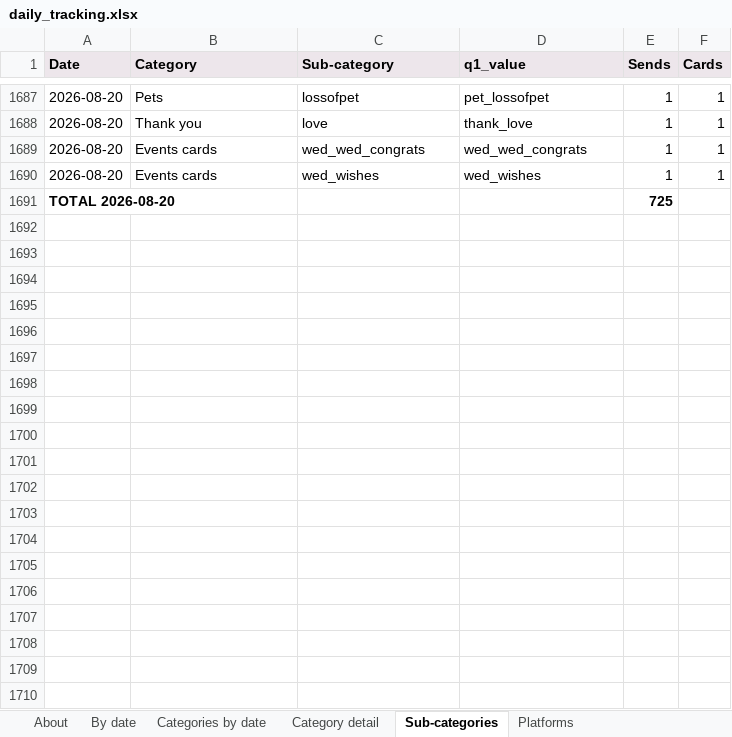
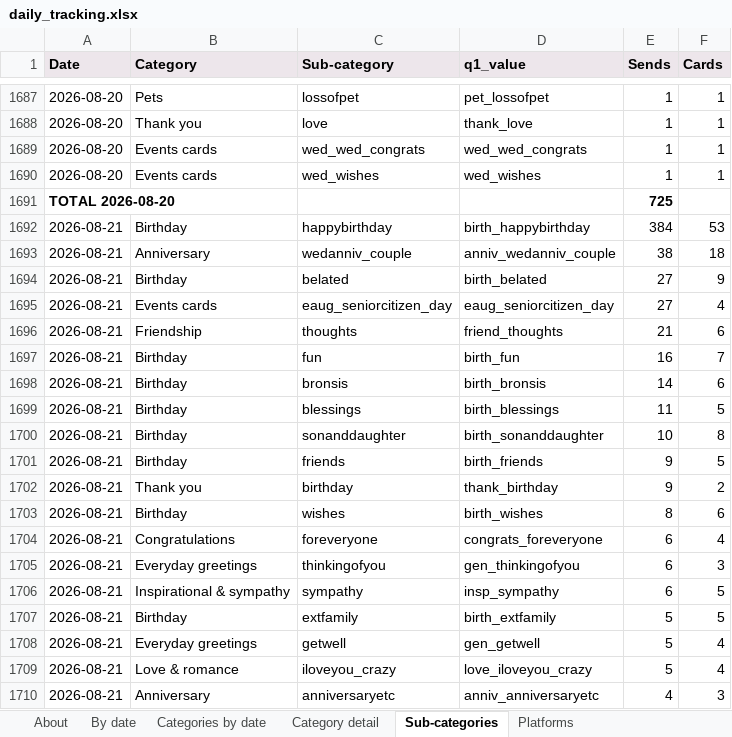
Before and after one commit to indrajit-10/Search_algo, an Excel workbook: reports/daily_tracking.xlsx, sheet Sub-categories, drawn as a sheet; only a part is shown, gaps mark what is left out; values as stored, in another font and other column widths than the file's, no borders; the diff covers the shown part only; the diff names each change by its address in the sheet, - before the commit and + after, or states it on an @@ line.

```diff
--- a/reports/daily_tracking.xlsx (sheet Sub-categories)
+++ b/reports/daily_tracking.xlsx (sheet Sub-categories)
+row 1692: 2026-08-21 | Birthday | happybirthday | birth_happybirthday | 384 | 53
+row 1693: 2026-08-21 | Anniversary | wedanniv_couple | anniv_wedanniv_couple | 38 | 18
+row 1694: 2026-08-21 | Birthday | belated | birth_belated | 27 | 9
+row 1695: 2026-08-21 | Events cards | eaug_seniorcitizen_day | eaug_seniorcitizen_day | 27 | 4
+row 1696: 2026-08-21 | Friendship | thoughts | friend_thoughts | 21 | 6
+row 1697: 2026-08-21 | Birthday | fun | birth_fun | 16 | 7
+row 1698: 2026-08-21 | Birthday | bronsis | birth_bronsis | 14 | 6
+row 1699: 2026-08-21 | Birthday | blessings | birth_blessings | 11 | 5
+row 1700: 2026-08-21 | Birthday | sonanddaughter | birth_sonanddaughter | 10 | 8
+row 1701: 2026-08-21 | Birthday | friends | birth_friends | 9 | 5
+row 1702: 2026-08-21 | Thank you | birthday | thank_birthday | 9 | 2
+row 1703: 2026-08-21 | Birthday | wishes | birth_wishes | 8 | 6
+row 1704: 2026-08-21 | Congratulations | foreveryone | congrats_foreveryone | 6 | 4
+row 1705: 2026-08-21 | Everyday greetings | thinkingofyou | gen_thinkingofyou | 6 | 3
+row 1706: 2026-08-21 | Inspirational & sympathy | sympathy | insp_sympathy | 6 | 5
+row 1707: 2026-08-21 | Birthday | extfamily | birth_extfamily | 5 | 5
+row 1708: 2026-08-21 | Everyday greetings | getwell | gen_getwell | 5 | 4
+row 1709: 2026-08-21 | Love & romance | iloveyou_crazy | love_iloveyou_crazy | 5 | 4
+row 1710: 2026-08-21 | Anniversary | anniversaryetc | anniv_anniversaryetc | 4 | 3
```
Also changed, not shown: 71 added rows elsewhere in this sheet, sheet Category detail, sheet Categories by date, sheet Platforms, sheet By date, sheet About, reports/hourly_tracking.xlsx, 5 other files.
